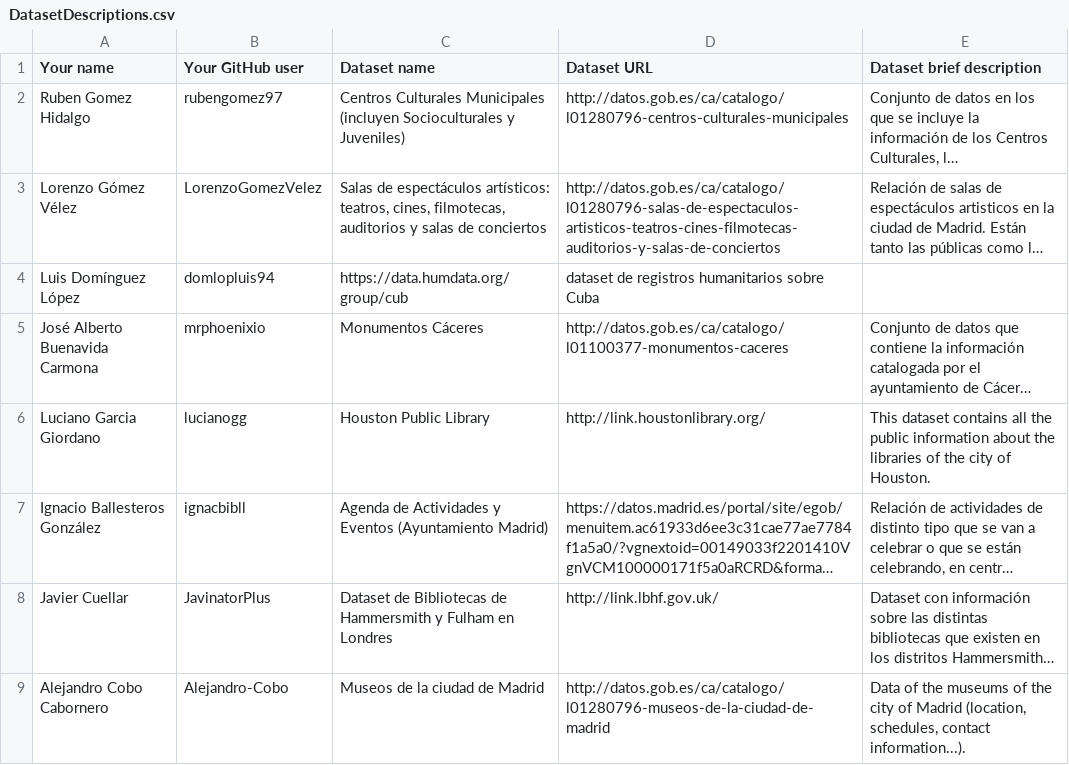
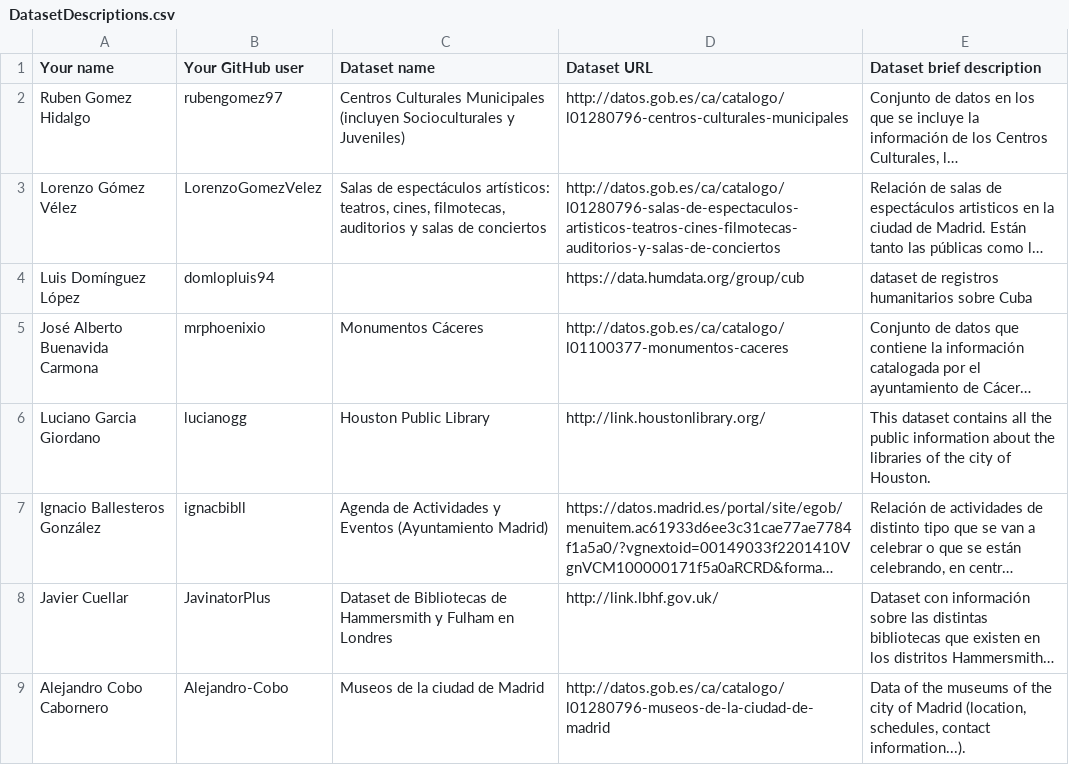
Before and after one commit to tmiranda1994/Curso2018-2019, a CSV file: Assignment1/DatasetDescriptions.csv, drawn as a sheet; long unchanged cells end in …; the diff names each change by its address in the sheet, - before the commit and + after, or states it on an @@ line.

Commit message:
Missing dataset name.

```diff
--- a/Assignment1/DatasetDescriptions.csv
+++ b/Assignment1/DatasetDescriptions.csv
-C4 (Dataset name): https://data.humdata.org/group/cub
+C4 (Dataset name): (empty)
-D4 (Dataset URL): dataset de registros humanitarios sobre Cuba
+D4 (Dataset URL): https://data.humdata.org/group/cub
-E4 (Dataset brief description): (empty)
+E4 (Dataset brief description): dataset de registros humanitarios sobre Cuba
```
